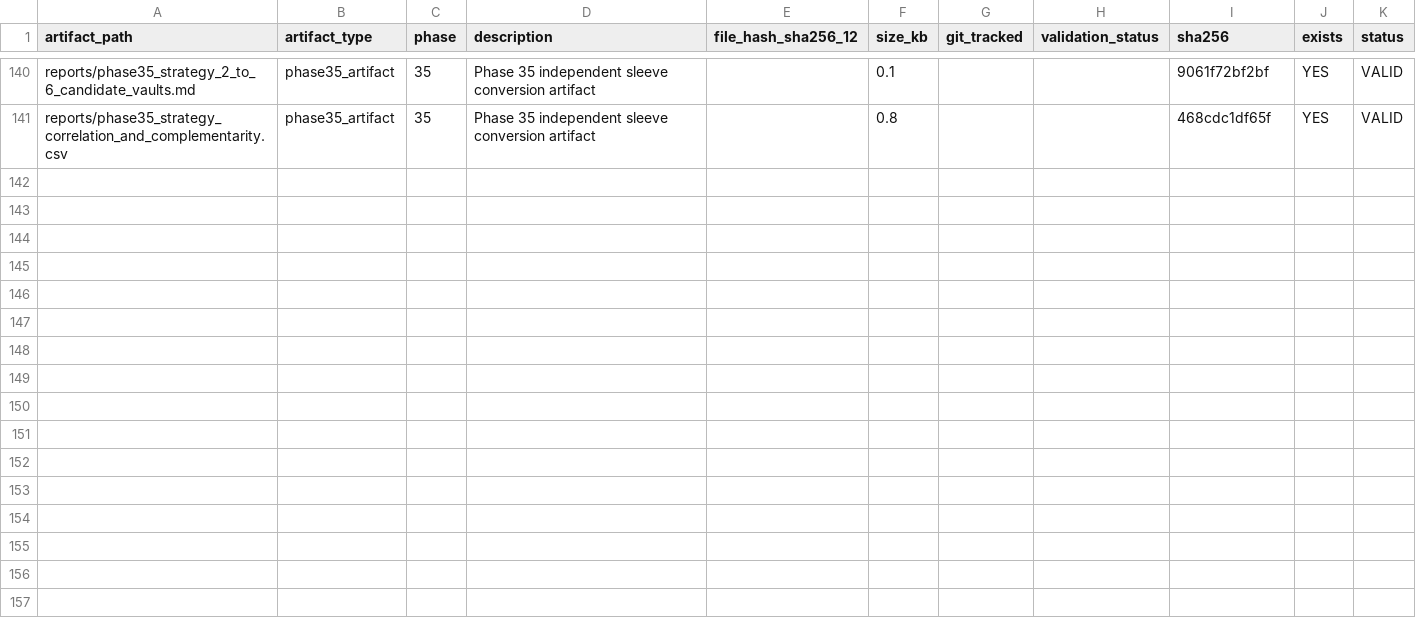
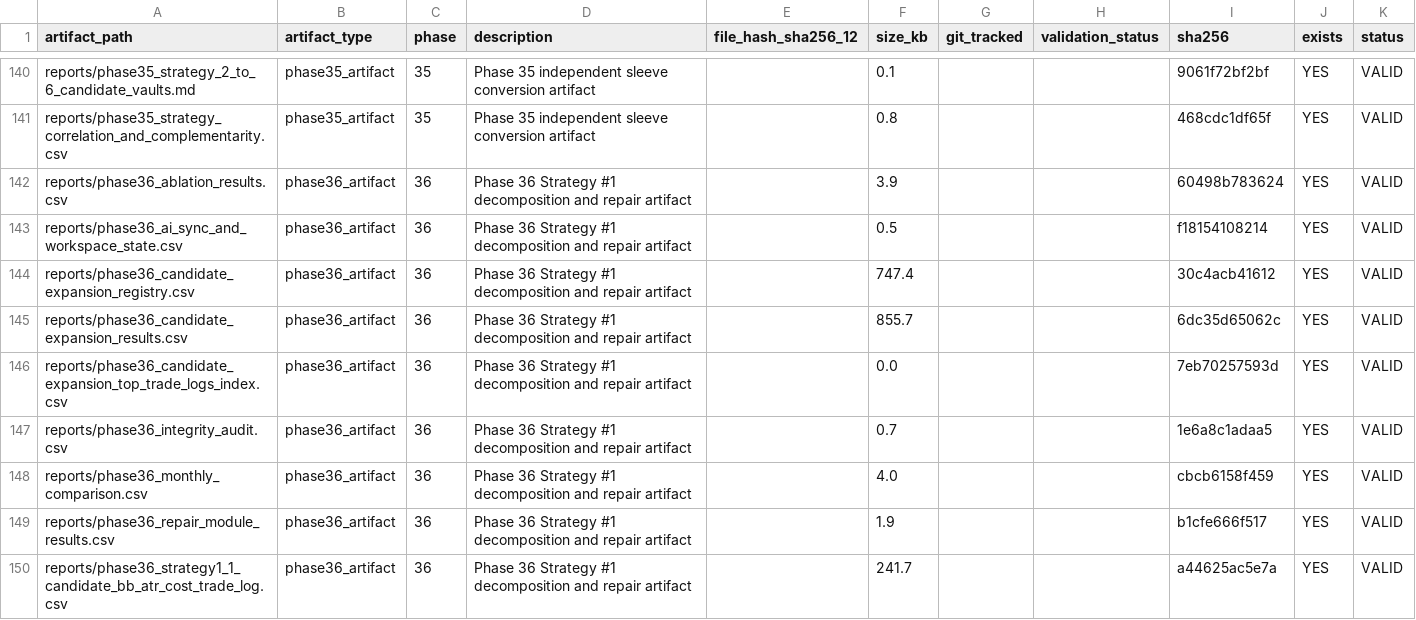
Before and after one commit to SpaciousAbhi/binance-futures-backtest-research, a CSV file: project_memory/ARTIFACT_REGISTRY.csv, drawn as a sheet; only a part is shown, gaps mark what is left out; the diff covers the shown part only; the diff names each change by its address in the sheet, - before the commit and + after, or states it on an @@ line.

Commit message:
Add Phase 36 Strategy #1 decomposition repair and breakthrough search

```diff
--- a/project_memory/ARTIFACT_REGISTRY.csv
+++ b/project_memory/ARTIFACT_REGISTRY.csv
+row 142: reports/phase36_ablation_results.csv | phase36_artifact | 36 | Phase 36 Strategy #1 decomposition and repair artifact |  | 3.9 |  |  | 60498b783624 | YES | VALID
+row 143: reports/phase36_ai_sync_and_workspace_state.csv | phase36_artifact | 36 | Phase 36 Strategy #1 decomposition and repair artifact |  | 0.5 |  |  | f18154108214 | YES | VALID
+row 144: reports/phase36_candidate_expansion_registry.csv | phase36_artifact | 36 | Phase 36 Strategy #1 decomposition and repair artifact |  | 747.4 |  |  | 30c4acb41612 | YES | VALID
+row 145: reports/phase36_candidate_expansion_results.csv | phase36_artifact | 36 | Phase 36 Strategy #1 decomposition and repair artifact |  | 855.7 |  |  | 6dc35d65062c | YES | VALID
+row 146: reports/phase36_candidate_expansion_top_trade_logs_index.csv | phase36_artifact | 36 | Phase 36 Strategy #1 decomposition and repair artifact |  | 0.0 |  |  | 7eb70257593d | YES | VALID
+row 147: reports/phase36_integrity_audit.csv | phase36_artifact | 36 | Phase 36 Strategy #1 decomposition and repair artifact |  | 0.7 |  |  | 1e6a8c1adaa5 | YES | VALID
+row 148: reports/phase36_monthly_comparison.csv | phase36_artifact | 36 | Phase 36 Strategy #1 decomposition and repair artifact |  | 4.0 |  |  | cbcb6158f459 | YES | VALID
+row 149: reports/phase36_repair_module_results.csv | phase36_artifact | 36 | Phase 36 Strategy #1 decomposition and repair artifact |  | 1.9 |  |  | b1cfe666f517 | YES | VALID
+row 150: reports/phase36_strategy1_1_candidate_bb_atr_cost_trade_log.csv | phase36_artifact | 36 | Phase 36 Strategy #1 decomposition and repair artifact |  | 241.7 |  |  | a44625ac5e7a | YES | VALID
```
Also changed, not shown: 9 added rows elsewhere in this file, reports/phase30_1_audit_engine_scan.csv, 27 other files.
